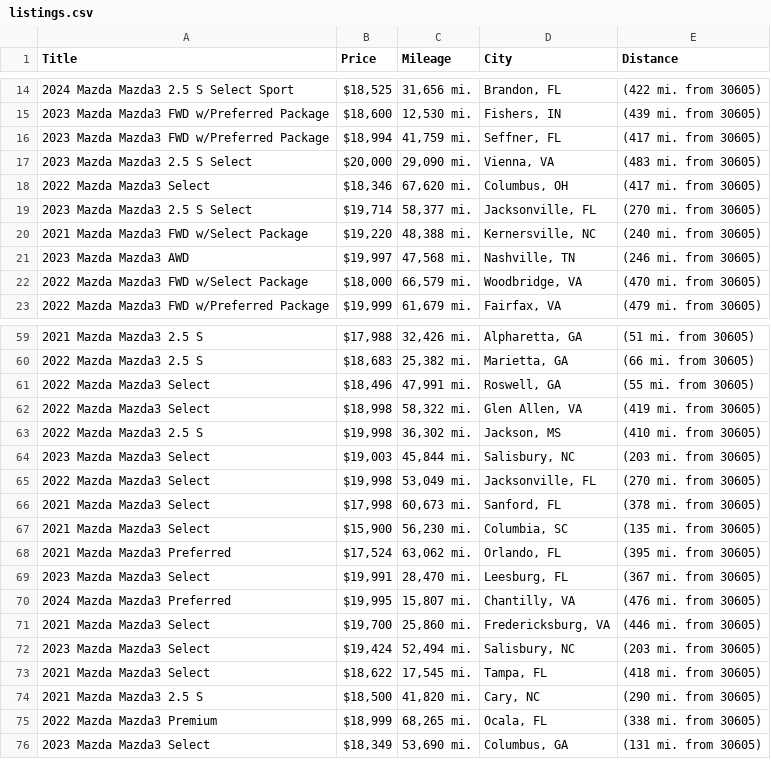
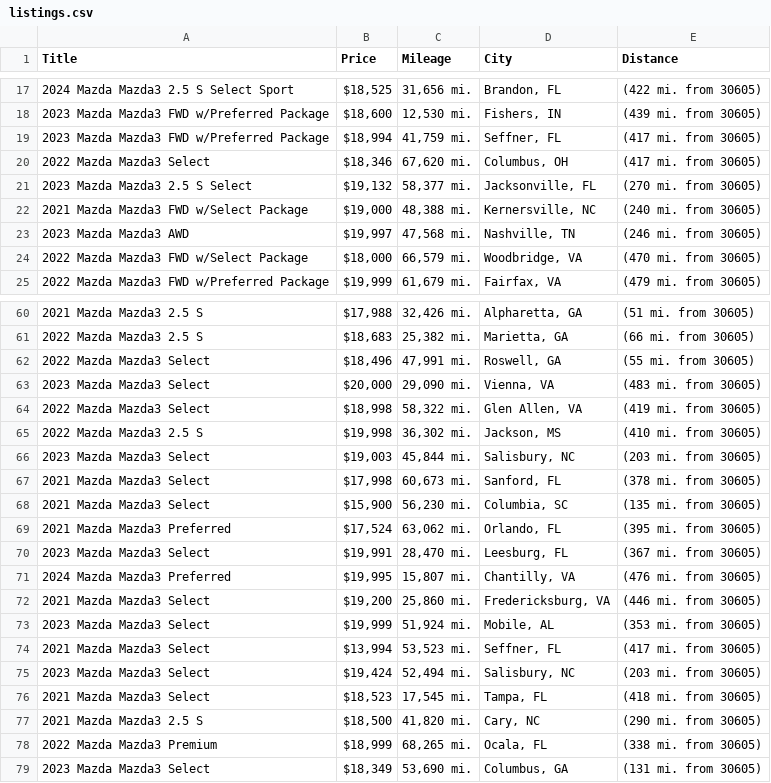
Before and after one commit to jwd0526/go-practice, a CSV file: listings.csv, drawn as a sheet; only a part is shown, gaps mark what is left out; the diff covers the shown part only.

```diff
--- a/listings.csv
+++ b/listings.csv
@@ -16,6 +19,5 @@ Title,Price,Mileage,City,Distance
 2023 Mazda Mazda3 FWD w/Preferred Package,"$18,994","41,759 mi.","Seffner, FL",(417 mi. from 30605)
-2023 Mazda Mazda3 2.5 S Select,"$20,000","29,090 mi.","Vienna, VA",(483 mi. from 30605)
 2022 Mazda Mazda3 Select,"$18,346","67,620 mi.","Columbus, OH",(417 mi. from 30605)
-2023 Mazda Mazda3 2.5 S Select,"$19,714","58,377 mi.","Jacksonville, FL",(270 mi. from 30605)
-2021 Mazda Mazda3 FWD w/Select Package,"$19,220","48,388 mi.","Kernersville, NC",(240 mi. from 30605)
+2023 Mazda Mazda3 2.5 S Select,"$19,132","58,377 mi.","Jacksonville, FL",(270 mi. from 30605)
+2021 Mazda Mazda3 FWD w/Select Package,"$19,000","48,388 mi.","Kernersville, NC",(240 mi. from 30605)
 2023 Mazda Mazda3 AWD,"$19,997","47,568 mi.","Nashville, TN",(246 mi. from 30605)
@@ -61,2 +62,3 @@ Title,Price,Mileage,City,Distance
 2022 Mazda Mazda3 Select,"$18,496","47,991 mi.","Roswell, GA",(55 mi. from 30605)
+2023 Mazda Mazda3 Select,"$20,000","29,090 mi.","Vienna, VA",(483 mi. from 30605)
 2022 Mazda Mazda3 Select,"$18,998","58,322 mi.","Glen Allen, VA",(419 mi. from 30605)
@@ -64,3 +66,2 @@ Title,Price,Mileage,City,Distance
 2023 Mazda Mazda3 Select,"$19,003","45,844 mi.","Salisbury, NC",(203 mi. from 30605)
-2022 Mazda Mazda3 Select,"$19,998","53,049 mi.","Jacksonville, FL",(270 mi. from 30605)
 2021 Mazda Mazda3 Select,"$17,998","60,673 mi.","Sanford, FL",(378 mi. from 30605)
@@ -70,5 +71,7 @@ Title,Price,Mileage,City,Distance
 2024 Mazda Mazda3 Preferred,"$19,995","15,807 mi.","Chantilly, VA",(476 mi. from 30605)
-2021 Mazda Mazda3 Select,"$19,700","25,860 mi.","Fredericksburg, VA",(446 mi. from 30605)
+2021 Mazda Mazda3 Select,"$19,200","25,860 mi.","Fredericksburg, VA",(446 mi. from 30605)
+2023 Mazda Mazda3 Select,"$19,999","51,924 mi.","Mobile, AL",(353 mi. from 30605)
+2021 Mazda Mazda3 Select,"$13,994","53,523 mi.","Seffner, FL",(417 mi. from 30605)
 2023 Mazda Mazda3 Select,"$19,424","52,494 mi.","Salisbury, NC",(203 mi. from 30605)
-2021 Mazda Mazda3 Select,"$18,622","17,545 mi.","Tampa, FL",(418 mi. from 30605)
+2021 Mazda Mazda3 Select,"$18,523","17,545 mi.","Tampa, FL",(418 mi. from 30605)
 2021 Mazda Mazda3 2.5 S,"$18,500","41,820 mi.","Cary, NC",(290 mi. from 30605)
```
Also changed, not shown: 5 added rows, 3 removed rows and 5 edited cells elsewhere in this file, 1 other file.
